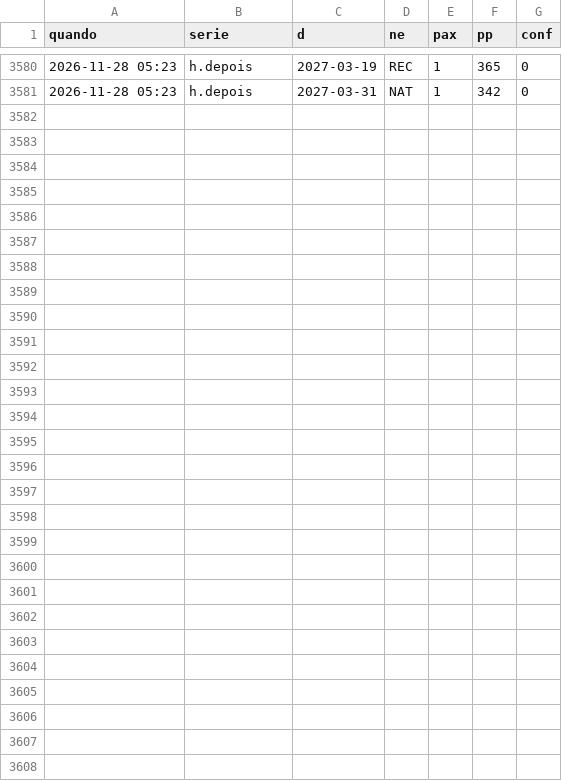
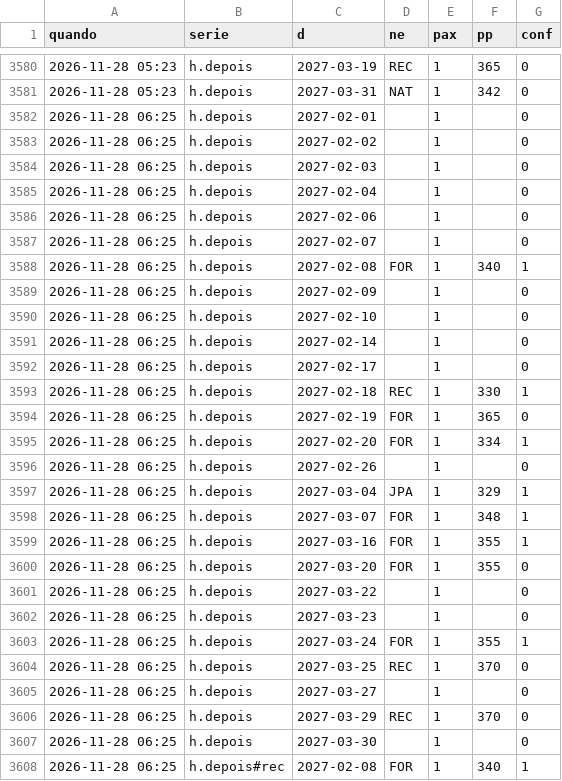
Before and after one commit to hugovfa2017/passagens-monitor, a CSV file: precos.csv, drawn as a sheet; only a part is shown, gaps mark what is left out; the diff names each change by its address in the sheet, - before the commit and + after, or states it on an @@ line.

```diff
--- a/precos.csv
+++ b/precos.csv
+row 3582: 2026-11-28 06:25 | h.depois | 2027-02-01 |  | 1 |  | 0
+row 3583: 2026-11-28 06:25 | h.depois | 2027-02-02 |  | 1 |  | 0
+row 3584: 2026-11-28 06:25 | h.depois | 2027-02-03 |  | 1 |  | 0
+row 3585: 2026-11-28 06:25 | h.depois | 2027-02-04 |  | 1 |  | 0
+row 3586: 2026-11-28 06:25 | h.depois | 2027-02-06 |  | 1 |  | 0
+row 3587: 2026-11-28 06:25 | h.depois | 2027-02-07 |  | 1 |  | 0
+row 3588: 2026-11-28 06:25 | h.depois | 2027-02-08 | FOR | 1 | 340 | 1
+row 3589: 2026-11-28 06:25 | h.depois | 2027-02-09 |  | 1 |  | 0
+row 3590: 2026-11-28 06:25 | h.depois | 2027-02-10 |  | 1 |  | 0
+row 3591: 2026-11-28 06:25 | h.depois | 2027-02-14 |  | 1 |  | 0
+row 3592: 2026-11-28 06:25 | h.depois | 2027-02-17 |  | 1 |  | 0
+row 3593: 2026-11-28 06:25 | h.depois | 2027-02-18 | REC | 1 | 330 | 1
+row 3594: 2026-11-28 06:25 | h.depois | 2027-02-19 | FOR | 1 | 365 | 0
+row 3595: 2026-11-28 06:25 | h.depois | 2027-02-20 | FOR | 1 | 334 | 1
+row 3596: 2026-11-28 06:25 | h.depois | 2027-02-26 |  | 1 |  | 0
+row 3597: 2026-11-28 06:25 | h.depois | 2027-03-04 | JPA | 1 | 329 | 1
+row 3598: 2026-11-28 06:25 | h.depois | 2027-03-07 | FOR | 1 | 348 | 1
+row 3599: 2026-11-28 06:25 | h.depois | 2027-03-16 | FOR | 1 | 355 | 1
+row 3600: 2026-11-28 06:25 | h.depois | 2027-03-20 | FOR | 1 | 355 | 0
+row 3601: 2026-11-28 06:25 | h.depois | 2027-03-22 |  | 1 |  | 0
+row 3602: 2026-11-28 06:25 | h.depois | 2027-03-23 |  | 1 |  | 0
+row 3603: 2026-11-28 06:25 | h.depois | 2027-03-24 | FOR | 1 | 355 | 1
+row 3604: 2026-11-28 06:25 | h.depois | 2027-03-25 | REC | 1 | 370 | 0
+row 3605: 2026-11-28 06:25 | h.depois | 2027-03-27 |  | 1 |  | 0
+row 3606: 2026-11-28 06:25 | h.depois | 2027-03-29 | REC | 1 | 370 | 0
+row 3607: 2026-11-28 06:25 | h.depois | 2027-03-30 |  | 1 |  | 0
+row 3608: 2026-11-28 06:25 | h.depois#rec | 2027-02-08 | FOR | 1 | 340 | 1
```
Also changed, not shown: 5 other files.
